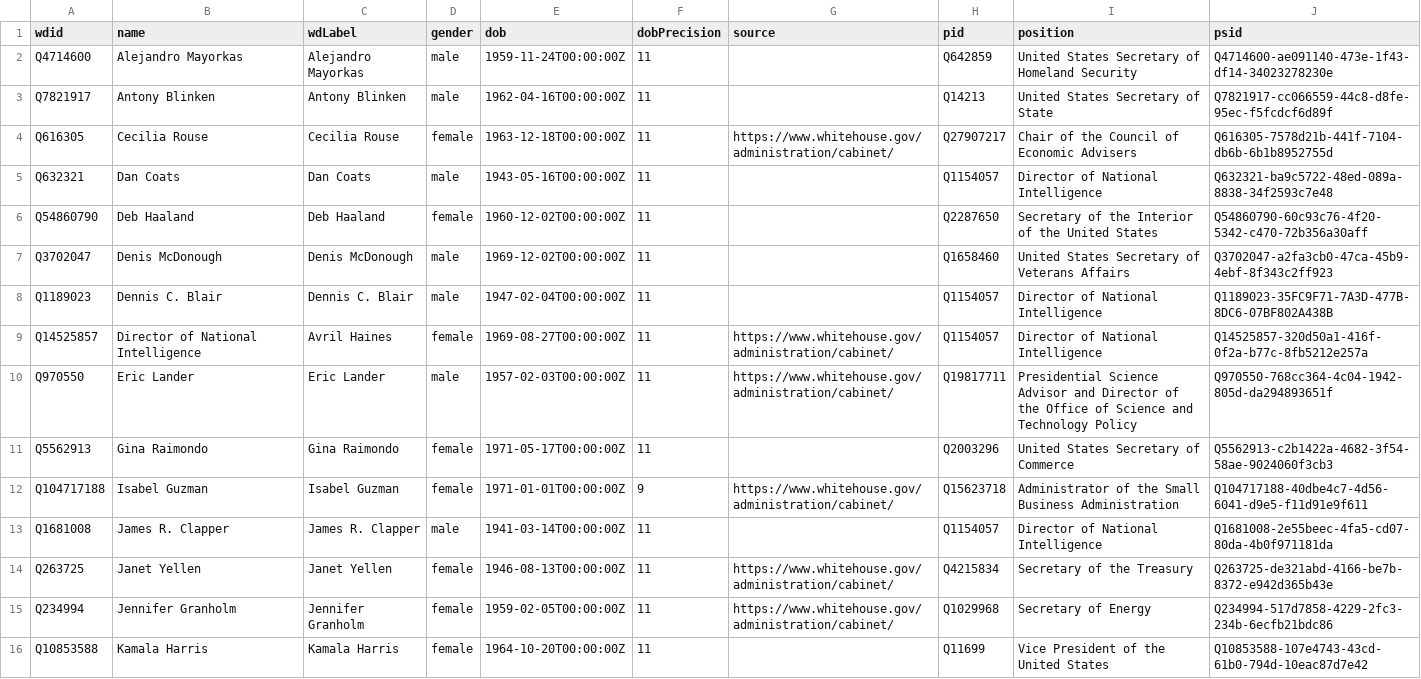
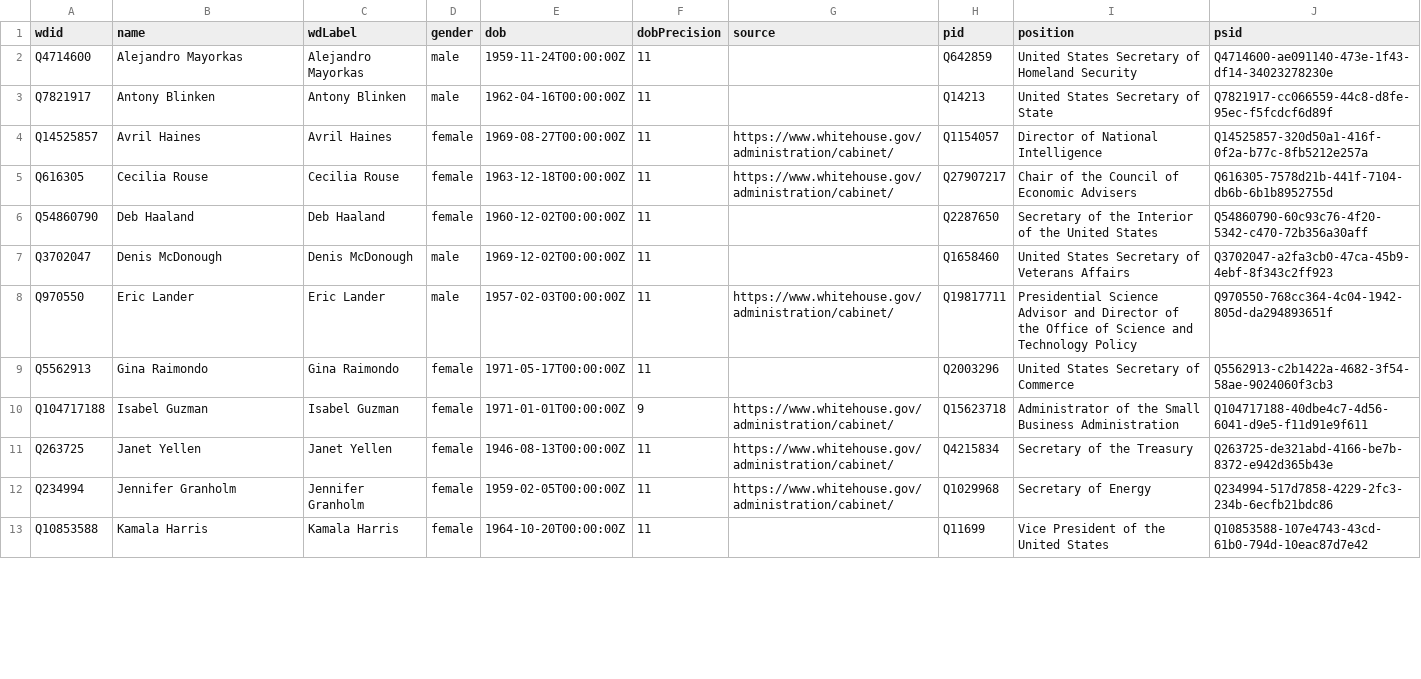
Before and after one commit to every-politician-scrapers/us-cabinet, a CSV file: data/wikidata.csv, drawn as a sheet; only a part is shown; the diff covers the shown part only.

Commit message:
refresh data

```diff
--- a/data/wikidata.csv
+++ b/data/wikidata.csv
@@ -3,8 +3,6 @@ Q4714600,Alejandro Mayorkas,Alejandro Mayorkas,male,1959-11-24T00:00:00Z,11,,Q64
 Q7821917,Antony Blinken,Antony Blinken,male,1962-04-16T00:00:00Z,11,,Q14213,United States Secretary of State,Q7821917-cc066559-44c8-d8fe-95ec-f5fcdcf6d89f
+Q14525857,Avril Haines,Avril Haines,female,1969-08-27T00:00:00Z,11,https://www.whitehouse.gov/administration/cabinet/,Q1154057,Director of National Intelligence,Q14525857-320d50a1-416f-0f2a-b77c-8fb5212e257a
 Q616305,Cecilia Rouse,Cecilia Rouse,female,1963-12-18T00:00:00Z,11,https://www.whitehouse.gov/administration/cabinet/,Q27907217,Chair of the Council of Economic Advisers,Q616305-7578d21b-441f-7104-db6b-6b1b8952755d
-Q632321,Dan Coats,Dan Coats,male,1943-05-16T00:00:00Z,11,,Q1154057,Director of National Intelligence,Q632321-ba9c5722-48ed-089a-8838-34f2593c7e48
 Q54860790,Deb Haaland,Deb Haaland,female,1960-12-02T00:00:00Z,11,,Q2287650,Secretary of the Interior of the United States,Q54860790-60c93c76-4f20-5342-c470-72b356a30aff
 Q3702047,Denis McDonough,Denis McDonough,male,1969-12-02T00:00:00Z,11,,Q1658460,United States Secretary of Veterans Affairs,Q3702047-a2fa3cb0-47ca-45b9-4ebf-8f343c2ff923
-Q1189023,Dennis C. Blair,Dennis C. Blair,male,1947-02-04T00:00:00Z,11,,Q1154057,Director of National Intelligence,Q1189023-35FC9F71-7A3D-477B-8DC6-07BF802A438B
-Q14525857,Director of National Intelligence,Avril Haines,female,1969-08-27T00:00:00Z,11,https://www.whitehouse.gov/administration/cabinet/,Q1154057,Director of National Intelligence,Q14525857-320d50a1-416f-0f2a-b77c-8fb5212e257a
 Q970550,Eric Lander,Eric Lander,male,1957-02-03T00:00:00Z,11,https://www.whitehouse.gov/administration/cabinet/,Q19817711,Presidential Science Advisor and Director of the Office of Science and Technology Policy,Q970550-768cc364-4c04-1942-805d-da294893651f
@@ -12,3 +10,2 @@ Q5562913,Gina Raimondo,Gina Raimondo,female,1971-05-17T00:00:00Z,11,,Q2003296,Un
 Q104717188,Isabel Guzman,Isabel Guzman,female,1971-01-01T00:00:00Z,9,https://www.whitehouse.gov/administration/cabinet/,Q15623718,Administrator of the Small Business Administration,Q104717188-40dbe4c7-4d56-6041-d9e5-f11d91e9f611
-Q1681008,James R. Clapper,James R. Clapper,male,1941-03-14T00:00:00Z,11,,Q1154057,Director of National Intelligence,Q1681008-2e55beec-4fa5-cd07-80da-4b0f971181da
 Q263725,Janet Yellen,Janet Yellen,female,1946-08-13T00:00:00Z,11,https://www.whitehouse.gov/administration/cabinet/,Q4215834,Secretary of the Treasury,Q263725-de321abd-4166-be7b-8372-e942d365b43e
```
Also changed, not shown: 1 removed row and 3 edited cells elsewhere in this file, 1 other file.
